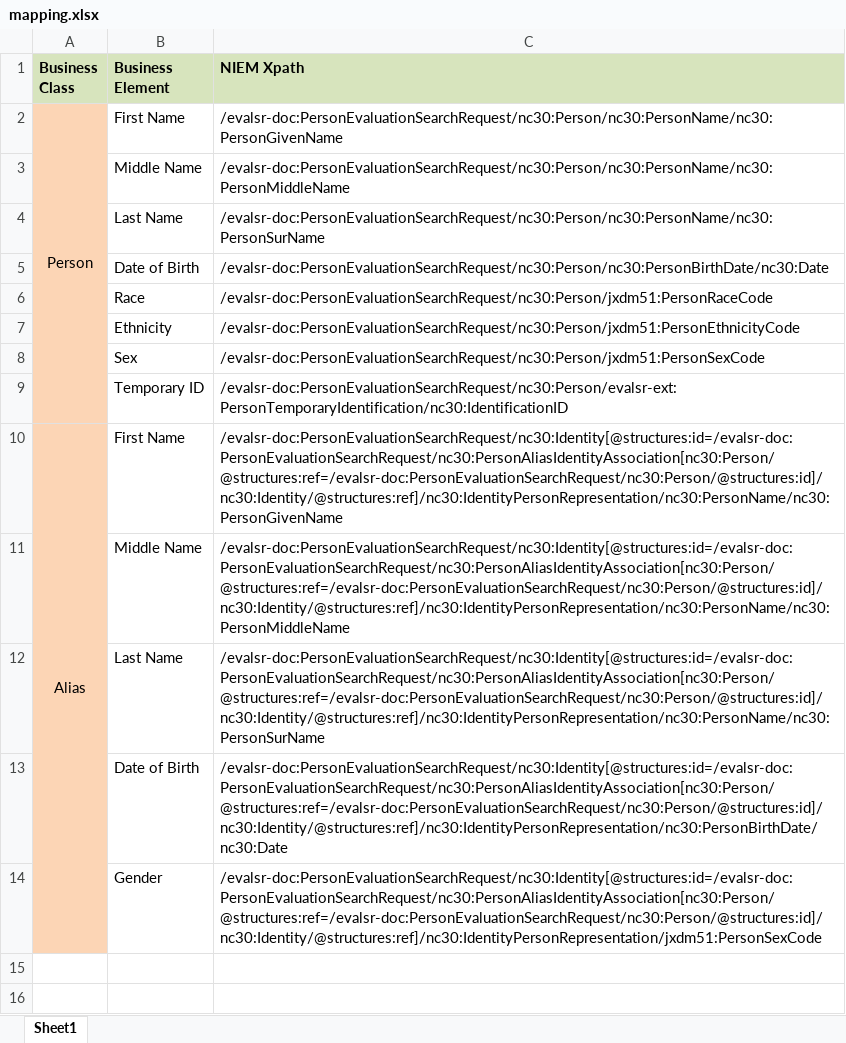
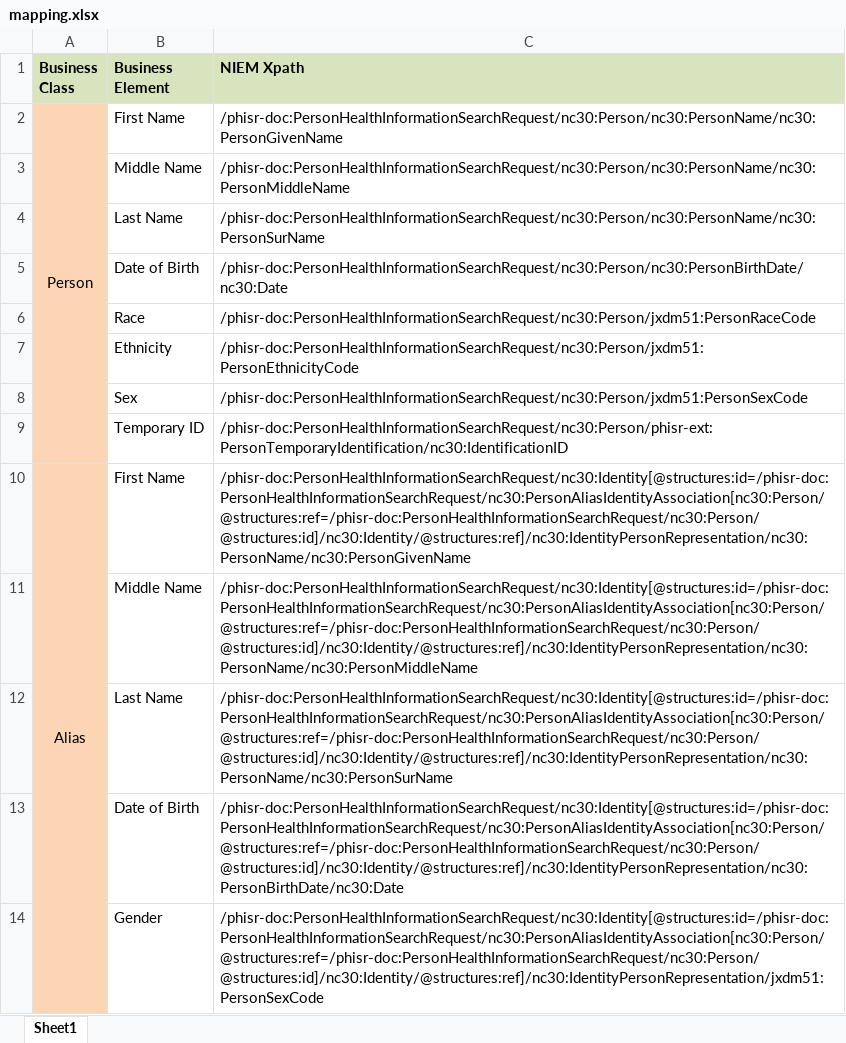
Before and after one commit to scottj7486/main, an Excel workbook: shared/ojb-resources-common/src/main/resources/ssp/Person Health_Information_Search_Request/artifacts/service_model/information_model/IEPD/documentation/mapping.xlsx, sheet Sheet1, drawn as a sheet; values as stored, in another font and other column widths than the file's, no borders; the diff names each change by its address in the sheet, - before the commit and + after, or states it on an @@ line.

Commit message:
updating mapping sheets and samples

```diff
--- a/shared/ojb-resources-common/src/main/resources/ssp/Person Health_Information_Search_Request/artifacts/service_model/information_model/IEPD/documentation/mapping.xlsx (sheet Sheet1)
+++ b/shared/ojb-resources-common/src/main/resources/ssp/Person Health_Information_Search_Request/artifacts/service_model/information_model/IEPD/documentation/mapping.xlsx (sheet Sheet1)
-C2 (NIEM Xpath): /evalsr-doc:PersonEvaluationSearchRequest/nc30:Person/nc30:PersonName/nc30:PersonGivenName
+C2 (NIEM Xpath): /phisr-doc:PersonHealthInformationSearchRequest/nc30:Person/nc30:PersonName/nc30:PersonGivenName
-C3 (NIEM Xpath): /evalsr-doc:PersonEvaluationSearchRequest/nc30:Person/nc30:PersonName/nc30:PersonMiddleName
+C3 (NIEM Xpath): /phisr-doc:PersonHealthInformationSearchRequest/nc30:Person/nc30:PersonName/nc30:PersonMiddleName
-C4 (NIEM Xpath): /evalsr-doc:PersonEvaluationSearchRequest/nc30:Person/nc30:PersonName/nc30:PersonSurName
+C4 (NIEM Xpath): /phisr-doc:PersonHealthInformationSearchRequest/nc30:Person/nc30:PersonName/nc30:PersonSurName
-C5 (NIEM Xpath): /evalsr-doc:PersonEvaluationSearchRequest/nc30:Person/nc30:PersonBirthDate/nc30:Date
+C5 (NIEM Xpath): /phisr-doc:PersonHealthInformationSearchRequest/nc30:Person/nc30:PersonBirthDate/nc30:Date
-C6 (NIEM Xpath): /evalsr-doc:PersonEvaluationSearchRequest/nc30:Person/jxdm51:PersonRaceCode
+C6 (NIEM Xpath): /phisr-doc:PersonHealthInformationSearchRequest/nc30:Person/jxdm51:PersonRaceCode
-C7 (NIEM Xpath): /evalsr-doc:PersonEvaluationSearchRequest/nc30:Person/jxdm51:PersonEthnicityCode
+C7 (NIEM Xpath): /phisr-doc:PersonHealthInformationSearchRequest/nc30:Person/jxdm51:PersonEthnicityCode
-C8 (NIEM Xpath): /evalsr-doc:PersonEvaluationSearchRequest/nc30:Person/jxdm51:PersonSexCode
+C8 (NIEM Xpath): /phisr-doc:PersonHealthInformationSearchRequest/nc30:Person/jxdm51:PersonSexCode
-C9 (NIEM Xpath): /evalsr-doc:PersonEvaluationSearchRequest/nc30:Person/evalsr-ext:PersonTemporaryIdentification/nc30:IdentificationID
+C9 (NIEM Xpath): /phisr-doc:PersonHealthInformationSearchRequest/nc30:Person/phisr-ext:PersonTemporaryIdentification/nc30:IdentificationID
-C10 (NIEM Xpath): /evalsr-doc:PersonEvaluationSearchRequest/nc30:Identity[@structures:id=/evalsr-doc:PersonEvaluationSearchRequest/nc30:PersonAliasIdentityAssociation[nc30:Person/@structures:ref=/evalsr-doc:PersonEvaluationSearchRequest/nc30:Person/@structures:id]/nc30:Identity/@structures:ref]/nc30:IdentityPersonRepresentation/nc30:PersonName/nc30:PersonGivenName
+C10 (NIEM Xpath): /phisr-doc:PersonHealthInformationSearchRequest/nc30:Identity[@structures:id=/phisr-doc:PersonHealthInformationSearchRequest/nc30:PersonAliasIdentityAssociation[nc30:Person/@structures:ref=/phisr-doc:PersonHealthInformationSearchRequest/nc30:Person/@structures:id]/nc30:Identity/@structures:ref]/nc30:IdentityPersonRepresentation/nc30:PersonName/nc30:PersonGivenName
-C11 (NIEM Xpath): /evalsr-doc:PersonEvaluationSearchRequest/nc30:Identity[@structures:id=/evalsr-doc:PersonEvaluationSearchRequest/nc30:PersonAliasIdentityAssociation[nc30:Person/@structures:ref=/evalsr-doc:PersonEvaluationSearchRequest/nc30:Person/@structures:id]/nc30:Identity/@structures:ref]/nc30:IdentityPersonRepresentation/nc30:PersonName/nc30:PersonMiddleName
+C11 (NIEM Xpath): /phisr-doc:PersonHealthInformationSearchRequest/nc30:Identity[@structures:id=/phisr-doc:PersonHealthInformationSearchRequest/nc30:PersonAliasIdentityAssociation[nc30:Person/@structures:ref=/phisr-doc:PersonHealthInformationSearchRequest/nc30:Person/@structures:id]/nc30:Identity/@structures:ref]/nc30:IdentityPersonRepresentation/nc30:PersonName/nc30:PersonMiddleName
-C12 (NIEM Xpath): /evalsr-doc:PersonEvaluationSearchRequest/nc30:Identity[@structures:id=/evalsr-doc:PersonEvaluationSearchRequest/nc30:PersonAliasIdentityAssociation[nc30:Person/@structures:ref=/evalsr-doc:PersonEvaluationSearchRequest/nc30:Person/@structures:id]/nc30:Identity/@structures:ref]/nc30:IdentityPersonRepresentation/nc30:PersonName/nc30:PersonSurName
+C12 (NIEM Xpath): /phisr-doc:PersonHealthInformationSearchRequest/nc30:Identity[@structures:id=/phisr-doc:PersonHealthInformationSearchRequest/nc30:PersonAliasIdentityAssociation[nc30:Person/@structures:ref=/phisr-doc:PersonHealthInformationSearchRequest/nc30:Person/@structures:id]/nc30:Identity/@structures:ref]/nc30:IdentityPersonRepresentation/nc30:PersonName/nc30:PersonSurName
-C13 (NIEM Xpath): /evalsr-doc:PersonEvaluationSearchRequest/nc30:Identity[@structures:id=/evalsr-doc:PersonEvaluationSearchRequest/nc30:PersonAliasIdentityAssociation[nc30:Person/@structures:ref=/evalsr-doc:PersonEvaluationSearchRequest/nc30:Person/@structures:id]/nc30:Identity/@structures:ref]/nc30:IdentityPersonRepresentation/nc30:PersonBirthDate/nc30:Date
+C13 (NIEM Xpath): /phisr-doc:PersonHealthInformationSearchRequest/nc30:Identity[@structures:id=/phisr-doc:PersonHealthInformationSearchRequest/nc30:PersonAliasIdentityAssociation[nc30:Person/@structures:ref=/phisr-doc:PersonHealthInformationSearchRequest/nc30:Person/@structures:id]/nc30:Identity/@structures:ref]/nc30:IdentityPersonRepresentation/nc30:PersonBirthDate/nc30:Date
-C14 (NIEM Xpath): /evalsr-doc:PersonEvaluationSearchRequest/nc30:Identity[@structures:id=/evalsr-doc:PersonEvaluationSearchRequest/nc30:PersonAliasIdentityAssociation[nc30:Person/@structures:ref=/evalsr-doc:PersonEvaluationSearchRequest/nc30:Person/@structures:id]/nc30:Identity/@structures:ref]/nc30:IdentityPersonRepresentation/jxdm51:PersonSexCode
+C14 (NIEM Xpath): /phisr-doc:PersonHealthInformationSearchRequest/nc30:Identity[@structures:id=/phisr-doc:PersonHealthInformationSearchRequest/nc30:PersonAliasIdentityAssociation[nc30:Person/@structures:ref=/phisr-doc:PersonHealthInformationSearchRequest/nc30:Person/@structures:id]/nc30:Identity/@structures:ref]/nc30:IdentityPersonRepresentation/jxdm51:PersonSexCode
```
Also changed, not shown: shared/ojb-resources-common/src/main/resources/ssp/Person Health_Information_Search_Results/artifacts/service_model/information_model/IEPD/documentation/mapping.xlsx, 10 other files.
